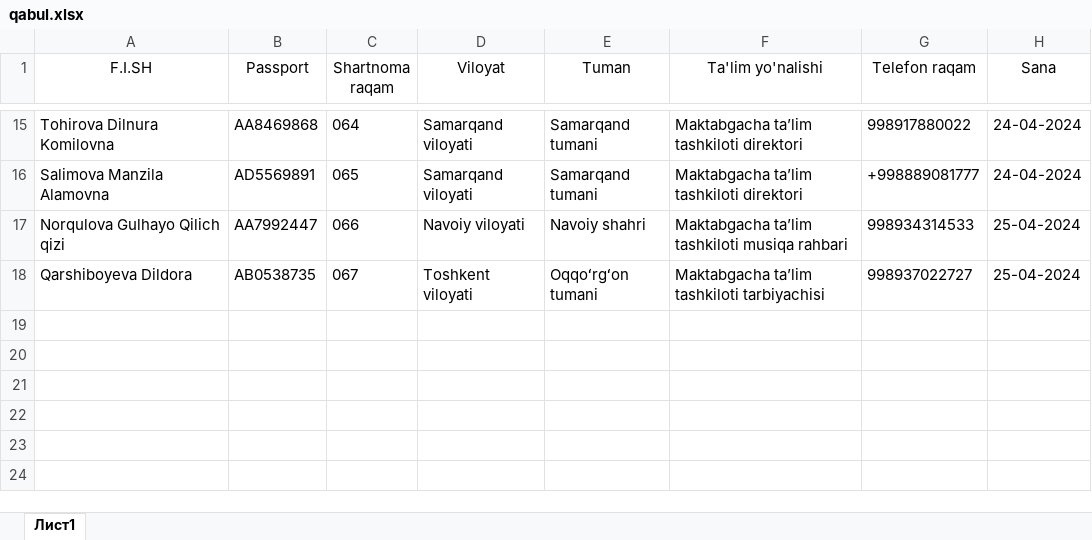
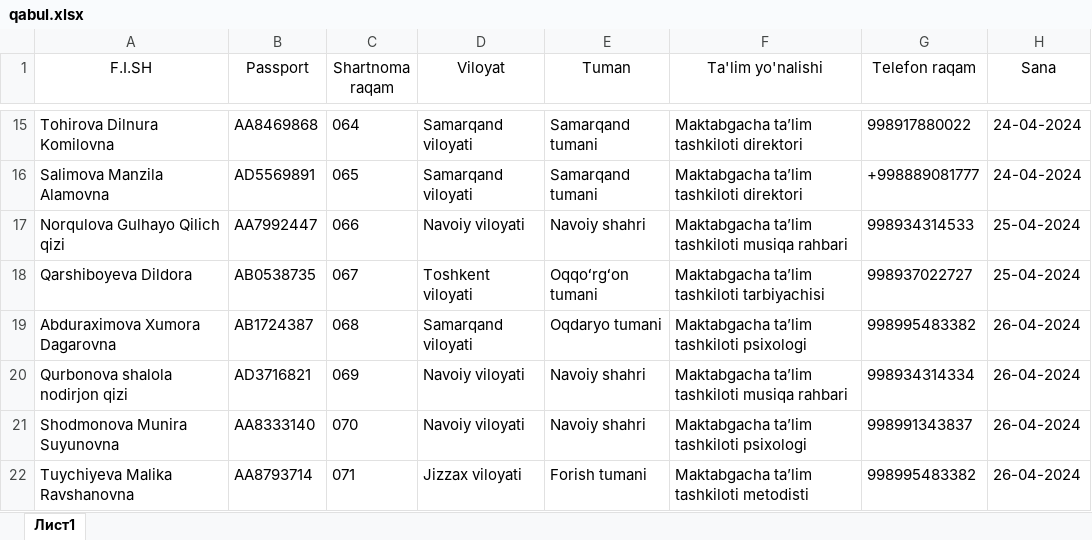
Before and after one commit to AkrombekAmirov/MTT_kontrakt, an Excel workbook: file_service/qabul.xlsx, sheet Лист1, drawn as a sheet; only a part is shown, gaps mark what is left out; values as stored, in another font and other column widths than the file's, no borders; the diff names each change by its address in the sheet, - before the commit and + after, or states it on an @@ line.

```diff
--- a/file_service/qabul.xlsx (sheet Лист1)
+++ b/file_service/qabul.xlsx (sheet Лист1)
+row 19: Abduraximova Xumora Dagarovna | AB1724387 | 068 | Samarqand viloyati | Oqdaryo tumani | Maktabgacha ta’lim tashkiloti psixologi | 998995483382 | 26-04-2024
+row 20: Qurbonova shalola nodirjon qizi | AD3716821 | 069 | Navoiy viloyati | Navoiy shahri | Maktabgacha ta’lim tashkiloti musiqa rahbari | 998934314334 | 26-04-2024
+row 21: Shodmonova Munira Suyunovna | AA8333140 | 070 | Navoiy viloyati | Navoiy shahri | Maktabgacha ta’lim tashkiloti psixologi | 998991343837 | 26-04-2024
+row 22: Tuychiyeva Malika Ravshanovna | AA8793714 | 071 | Jizzax viloyati | Forish tumani | Maktabgacha ta’lim tashkiloti metodisti | 998995483382 | 26-04-2024
```
Also changed, not shown: 16 other files.
